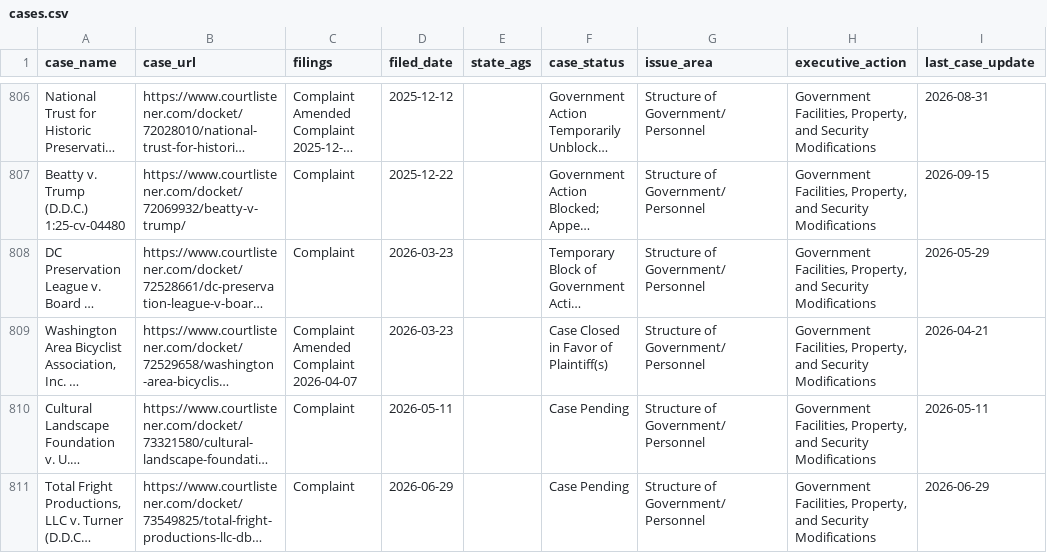
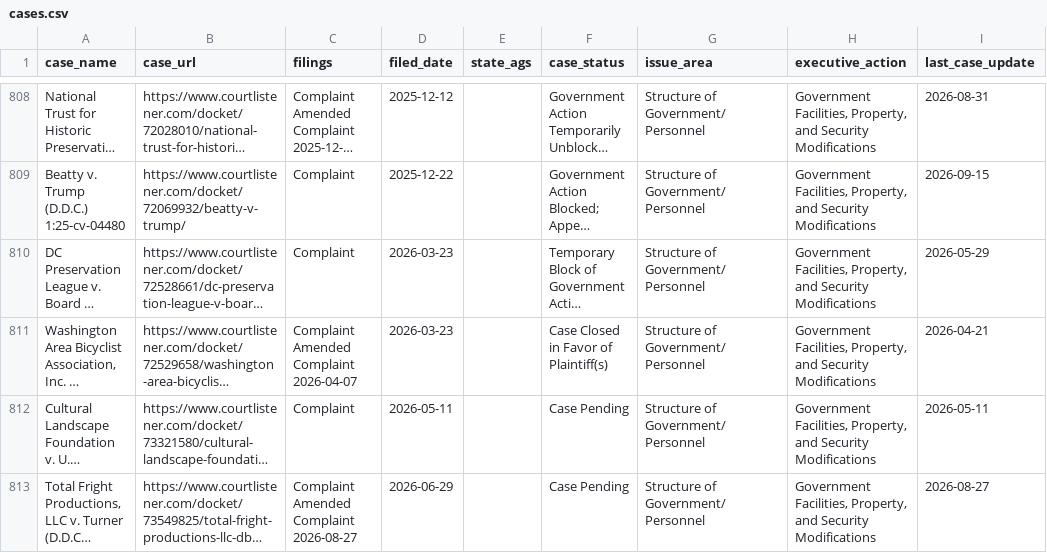
Before and after one commit to thecarsun/LC-TAA, a CSV file: data/processed/cases.csv, drawn as a sheet; only a part is shown, gaps mark what is left out; long unchanged cells end in …; addresses are those after the commit; ↵ is a line break in a cell; the diff covers the shown part only; the diff names each change by its address in the sheet, - before the commit and + after, or states it on an @@ line.

```diff
--- a/data/processed/cases.csv
+++ b/data/processed/cases.csv
-C813 (filings): Complaint
+C813 (filings): Complaint ↵ Amended Complaint ↵ 2026-08-27
-I813 (last_case_update): 2026-06-29
+I813 (last_case_update): 2026-08-27
```
Also changed, not shown: 2 added rows, 1 moved row and 38 edited cells elsewhere in this file, 2 other files.
